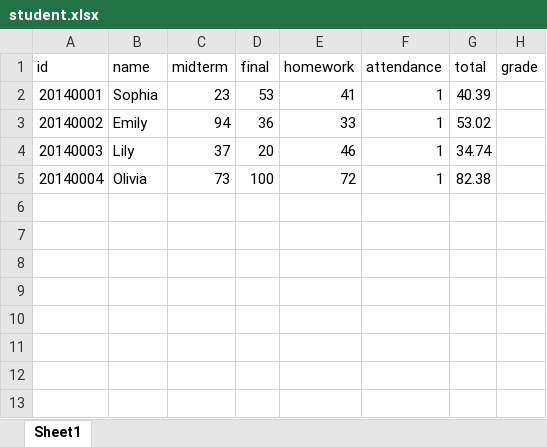
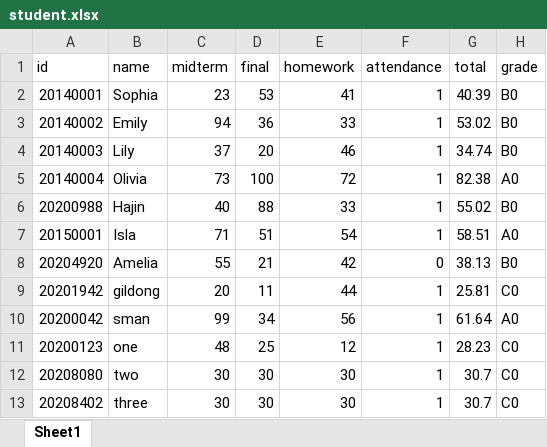
Before and after one commit to Hajin74/DDWU-Computer-Science, an Excel workbook: HW2/student.xlsx, sheet Sheet1, drawn as a sheet; values as stored, in another font and other column widths than the file's, no borders; the diff names each change by its address in the sheet, - before the commit and + after, or states it on an @@ line.

```diff
--- a/HW2/student.xlsx (sheet Sheet1)
+++ b/HW2/student.xlsx (sheet Sheet1)
-H2:H4 (grade): (empty)
+H2:H4 (grade): B0
-H5 (grade): (empty)
+H5 (grade): A0
+row 6: 20200988 | Hajin | 40 | 88 | 33 | 1 | 55.02 | B0
+row 7: 20150001 | Isla | 71 | 51 | 54 | 1 | 58.51 | A0
+row 8: 20204920 | Amelia | 55 | 21 | 42 | 0 | 38.13 | B0
+row 9: 20201942 | gildong | 20 | 11 | 44 | 1 | 25.81 | C0
+row 10: 20200042 | sman | 99 | 34 | 56 | 1 | 61.64 | A0
+row 11: 20200123 | one | 48 | 25 | 12 | 1 | 28.23 | C0
+row 12: 20208080 | two | 30 | 30 | 30 | 1 | 30.7 | C0
+row 13: 20208402 | three | 30 | 30 | 30 | 1 | 30.7 | C0
```
Also changed, not shown: 2 other files.
